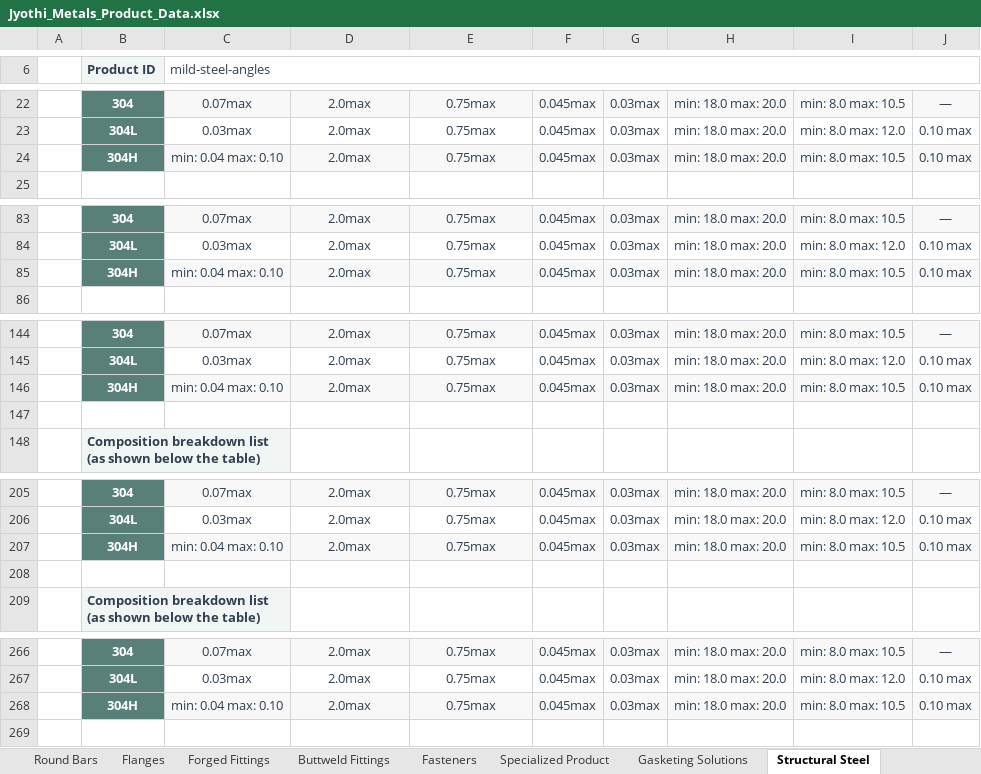
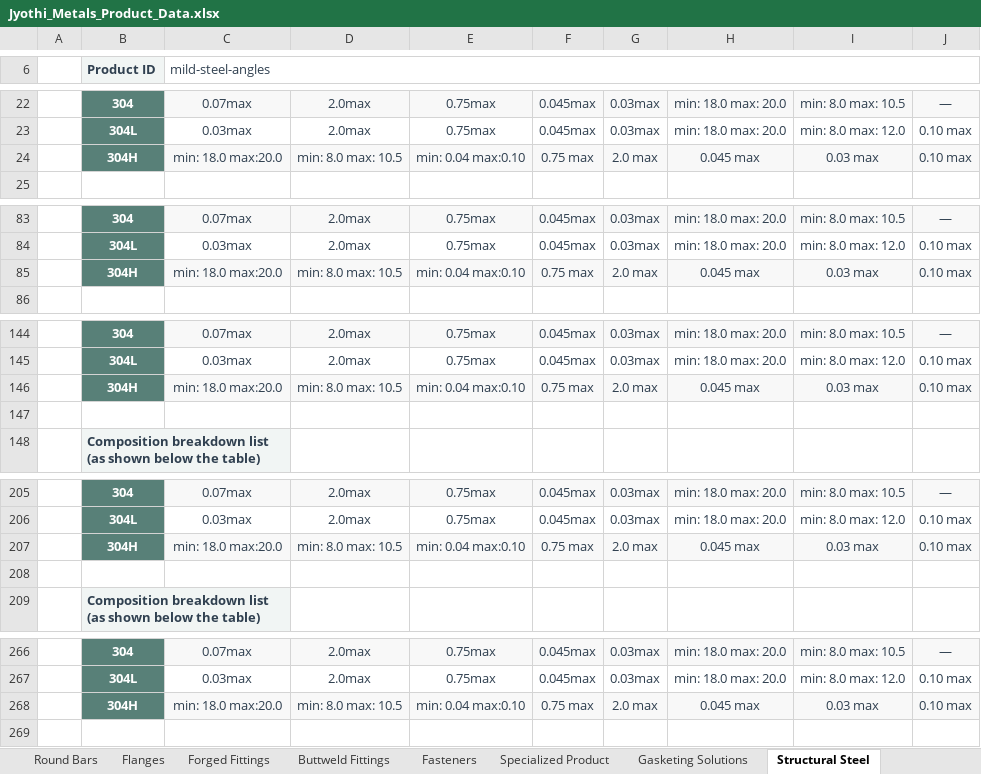
Before and after one commit to White-D-coder/Jyothi_metals, an Excel workbook: Jyothi_Metals_Product_Data.xlsx, sheet Structural Steel, drawn as a sheet; only a part is shown, gaps mark what is left out; values as stored, in another font and other column widths than the file's, no borders; removed rows and columns are numbered as before the commit, all else as after; the diff covers the shown part only; the diff names each change by its address in the sheet, - before the commit and + after, or states it on an @@ line.

```diff
--- a/Jyothi_Metals_Product_Data.xlsx (sheet Structural Steel)
+++ b/Jyothi_Metals_Product_Data.xlsx (sheet Structural Steel)
-row 24:  | 304H | min: 0.04 max: 0.10 | 2.0max | 0.75max | 0.045max | 0.03max | min: 18.0 max: 20.0 | min: 8.0 max: 10.5 | 0.10 max
+row 24:  | 304H | min: 18.0 max:20.0 | min: 8.0 max: 10.5 | min: 0.04 max:0.10 | 0.75 max | 2.0 max | 0.045 max | 0.03 max | 0.10 max
-row 85:  | 304H | min: 0.04 max: 0.10 | 2.0max | 0.75max | 0.045max | 0.03max | min: 18.0 max: 20.0 | min: 8.0 max: 10.5 | 0.10 max
+row 85:  | 304H | min: 18.0 max:20.0 | min: 8.0 max: 10.5 | min: 0.04 max:0.10 | 0.75 max | 2.0 max | 0.045 max | 0.03 max | 0.10 max
-row 146:  | 304H | min: 0.04 max: 0.10 | 2.0max | 0.75max | 0.045max | 0.03max | min: 18.0 max: 20.0 | min: 8.0 max: 10.5 | 0.10 max
+row 146:  | 304H | min: 18.0 max:20.0 | min: 8.0 max: 10.5 | min: 0.04 max:0.10 | 0.75 max | 2.0 max | 0.045 max | 0.03 max | 0.10 max
-row 207:  | 304H | min: 0.04 max: 0.10 | 2.0max | 0.75max | 0.045max | 0.03max | min: 18.0 max: 20.0 | min: 8.0 max: 10.5 | 0.10 max
+row 207:  | 304H | min: 18.0 max:20.0 | min: 8.0 max: 10.5 | min: 0.04 max:0.10 | 0.75 max | 2.0 max | 0.045 max | 0.03 max | 0.10 max
-row 268:  | 304H | min: 0.04 max: 0.10 | 2.0max | 0.75max | 0.045max | 0.03max | min: 18.0 max: 20.0 | min: 8.0 max: 10.5 | 0.10 max
+row 268:  | 304H | min: 18.0 max:20.0 | min: 8.0 max: 10.5 | min: 0.04 max:0.10 | 0.75 max | 2.0 max | 0.045 max | 0.03 max | 0.10 max
```
Also changed, not shown: 4 added rows and 4 removed rows elsewhere in this sheet, sheet Gasketing Solutions, sheet Product Index, sheet Forged Fittings, sheet Specialized Product, sheet Fasteners, sheet Pipes & Tubes, 4 more sheets, 34 other files.
